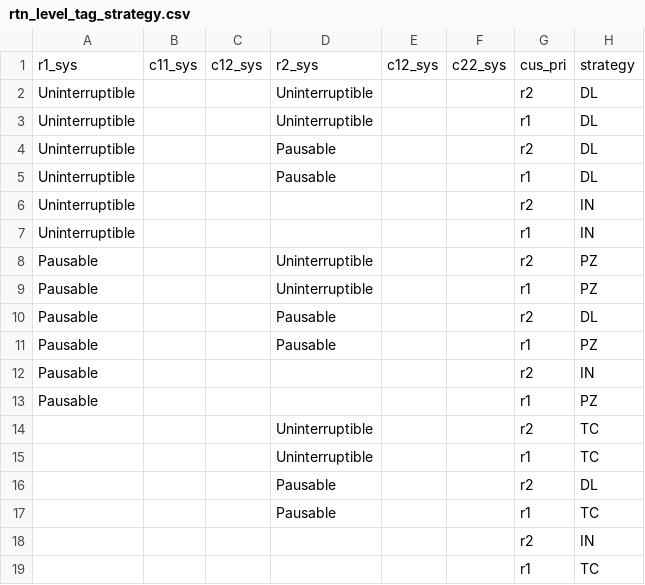
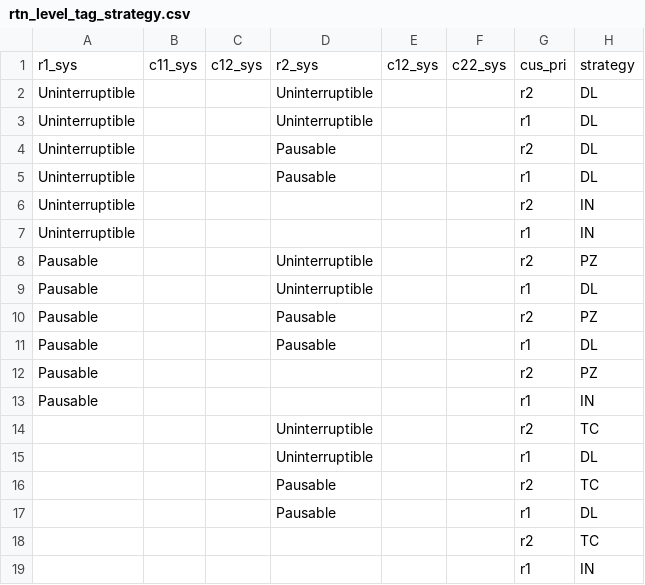
Before and after one commit to RuiRitaYang/web-tag-system-survey, a CSV file: app/static/data/rtn_level_tag_strategy.csv, drawn as a sheet.

Commit message:
[tag+ui+scneario] Enable tagging for short routine (only self-defined tag).
Fix rtn level outcome selection.
Fix scenario description (remove night light)
Optimize some UI

```diff
--- a/app/static/data/rtn_level_tag_strategy.csv
+++ b/app/static/data/rtn_level_tag_strategy.csv
@@ -8,12 +8,12 @@ Uninterruptible,,,,,,r1,IN
 Pausable,,,Uninterruptible,,,r2,PZ
-Pausable,,,Uninterruptible,,,r1,PZ
-Pausable,,,Pausable,,,r2,DL
-Pausable,,,Pausable,,,r1,PZ
-Pausable,,,,,,r2,IN
-Pausable,,,,,,r1,PZ
+Pausable,,,Uninterruptible,,,r1,DL
+Pausable,,,Pausable,,,r2,PZ
+Pausable,,,Pausable,,,r1,DL
+Pausable,,,,,,r2,PZ
+Pausable,,,,,,r1,IN
 ,,,Uninterruptible,,,r2,TC
-,,,Uninterruptible,,,r1,TC
-,,,Pausable,,,r2,DL
-,,,Pausable,,,r1,TC
-,,,,,,r2,IN
-,,,,,,r1,TC
+,,,Uninterruptible,,,r1,DL
+,,,Pausable,,,r2,TC
+,,,Pausable,,,r1,DL
+,,,,,,r2,TC
+,,,,,,r1,IN
```
Also changed, not shown: 6 other files.
